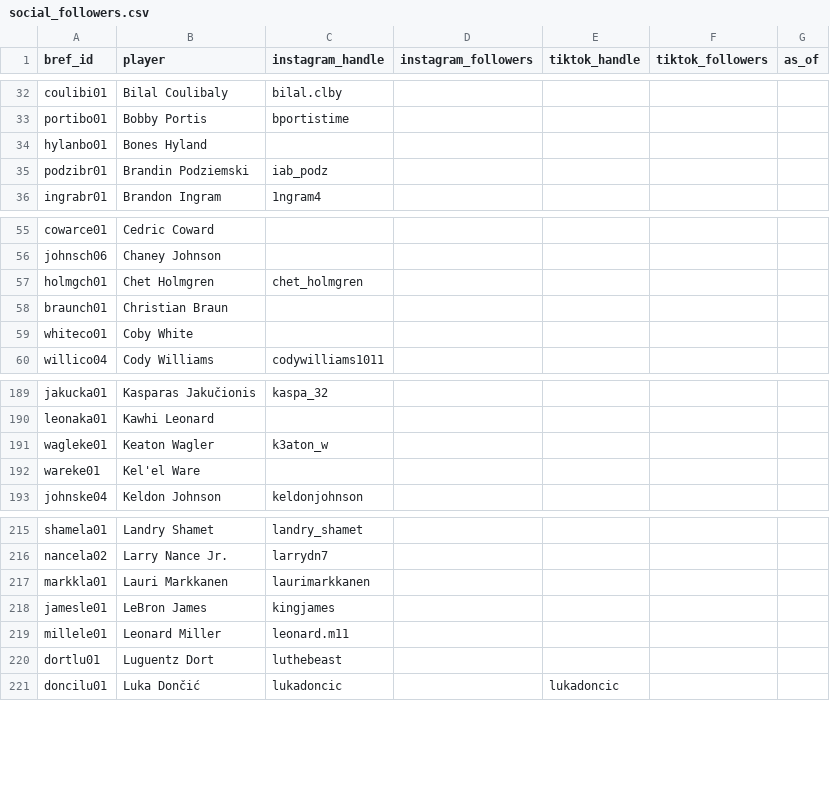
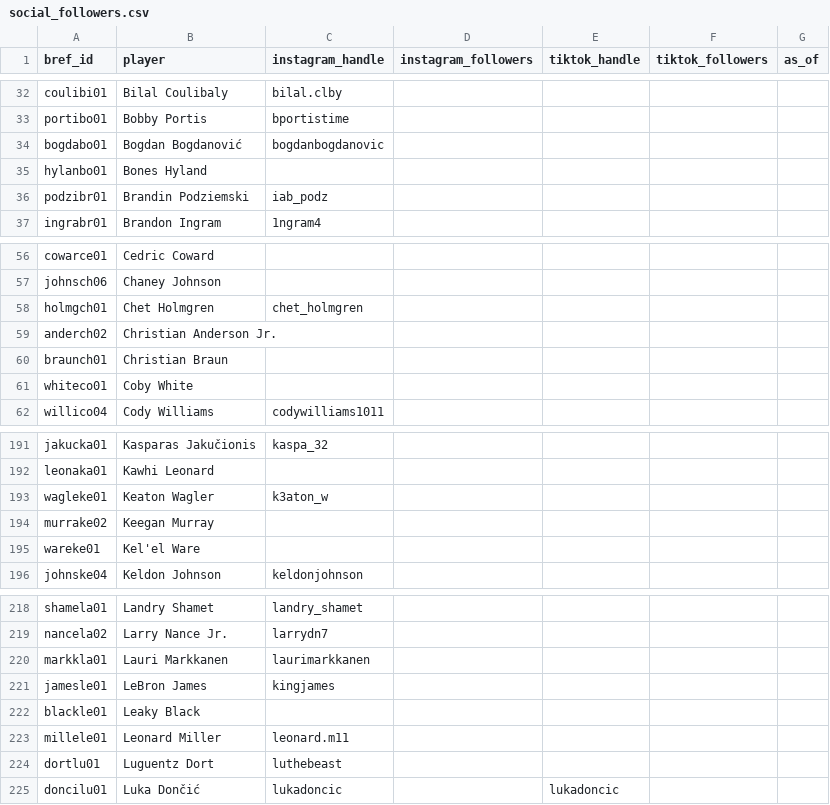
Before and after one commit to npnair/nba-fame-vs-game, a CSV file: data/social_followers.csv, drawn as a sheet; only a part is shown, gaps mark what is left out.

```diff
--- a/data/social_followers.csv
+++ b/data/social_followers.csv
@@ -33,2 +33,3 @@ coulibi01,Bilal Coulibaly,bilal.clby,,,,
 portibo01,Bobby Portis,bportistime,,,,
+bogdabo01,Bogdan Bogdanović,bogdanbogdanovic,,,,
 hylanbo01,Bones Hyland,,,,,
@@ -57,2 +58,3 @@ johnsch06,Chaney Johnson,,,,,
 holmgch01,Chet Holmgren,chet_holmgren,,,,
+anderch02,Christian Anderson Jr.,,,,,
 braunch01,Christian Braun,,,,,
@@ -191,2 +193,3 @@ leonaka01,Kawhi Leonard,,,,,
 wagleke01,Keaton Wagler,k3aton_w,,,,
+murrake02,Keegan Murray,,,,,
 wareke01,Kel'el Ware,,,,,
@@ -218,2 +221,3 @@ markkla01,Lauri Markkanen,laurimarkkanen,,,,
 jamesle01,LeBron James,kingjames,,,,
+blackle01,Leaky Black,,,,,
 millele01,Leonard Miller,leonard.m11,,,,
```
Also changed, not shown: raw/bref_advanced_2027.csv, raw/pool.csv, 6 other files.
